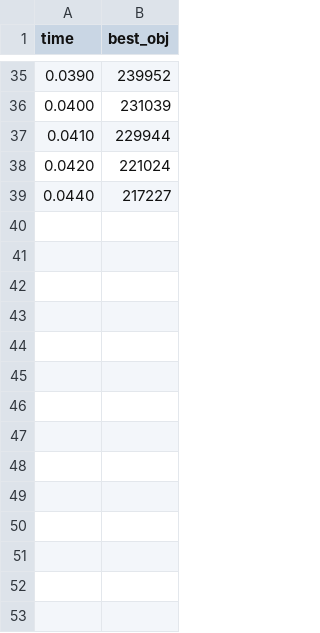
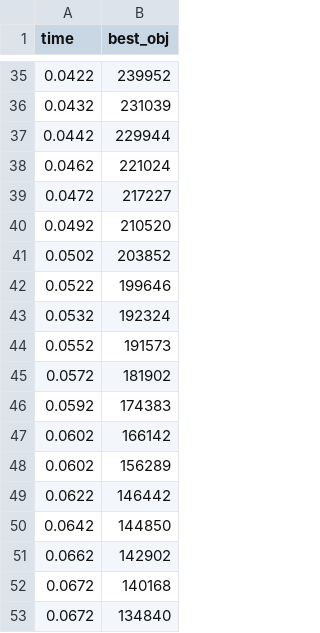
Before and after one commit to jstanczewski/mhe-project, a CSV file: pythonProject/experiments/experiments/logs/huge_sa_exp.csv, drawn as a sheet; only a part is shown, gaps mark what is left out; the diff covers the shown part only.

```diff
--- a/pythonProject/experiments/experiments/logs/huge_sa_exp.csv
+++ b/pythonProject/experiments/experiments/logs/huge_sa_exp.csv
@@ -35,5 +35,19 @@ time,best_obj
-0.0390,239952
-0.0400,231039
-0.0410,229944
-0.0420,221024
-0.0440,217227
+0.0422,239952
+0.0432,231039
+0.0442,229944
+0.0462,221024
+0.0472,217227
+0.0492,210520
+0.0502,203852
+0.0522,199646
+0.0532,192324
+0.0552,191573
+0.0572,181902
+0.0592,174383
+0.0602,166142
+0.0602,156289
+0.0622,146442
+0.0642,144850
+0.0662,142902
+0.0672,140168
+0.0672,134840
```
Also changed, not shown: 32 added rows and 25 edited cells elsewhere in this file, pythonProject/experiments/experiments/logs/huge_sa_lin.csv, 5 other files.
